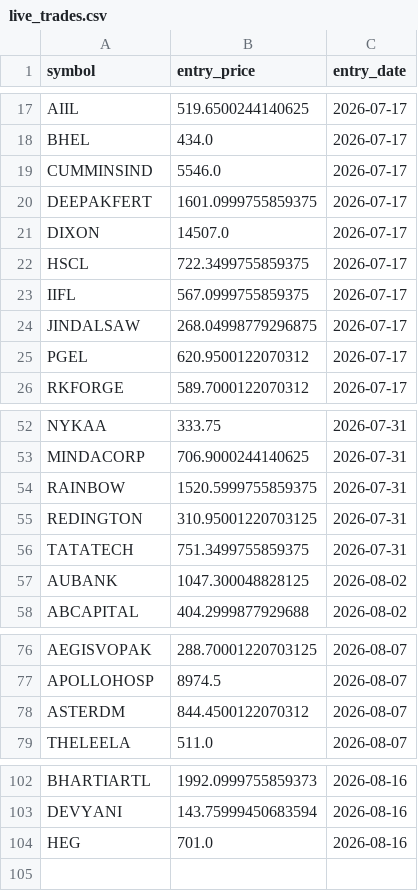
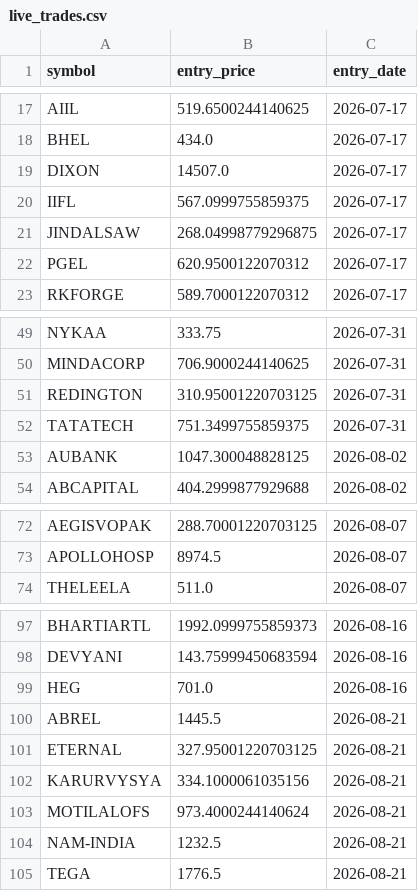
Before and after one commit to ppparthpatel49/Multitimeframestock1, a CSV file: live_trades.csv, drawn as a sheet; only a part is shown, gaps mark what is left out.

```diff
--- a/live_trades.csv
+++ b/live_trades.csv
@@ -18,6 +18,3 @@ AIIL,519.6500244140625,2026-07-17
 BHEL,434.0,2026-07-17
-CUMMINSIND,5546.0,2026-07-17
-DEEPAKFERT,1601.0999755859375,2026-07-17
 DIXON,14507.0,2026-07-17
-HSCL,722.3499755859375,2026-07-17
 IIFL,567.0999755859375,2026-07-17
@@ -53,3 +50,2 @@ NYKAA,333.75,2026-07-31
 MINDACORP,706.9000244140625,2026-07-31
-RAINBOW,1520.5999755859375,2026-07-31
 REDINGTON,310.95001220703125,2026-07-31
@@ -77,3 +73,2 @@ AEGISVOPAK,288.70001220703125,2026-08-07
 APOLLOHOSP,8974.5,2026-08-07
-ASTERDM,844.4500122070312,2026-08-07
 THELEELA,511.0,2026-08-07
@@ -104 +99,7 @@ DEVYANI,143.75999450683594,2026-08-16
 HEG,701.0,2026-08-16
+ABREL,1445.5,2026-08-21
+ETERNAL,327.95001220703125,2026-08-21
+KARURVYSYA,334.1000061035156,2026-08-21
+MOTILALOFS,973.4000244140624,2026-08-21
+NAM-INDIA,1232.5,2026-08-21
+TEGA,1776.5,2026-08-21
```
Also changed, not shown: trade_journal.csv.
